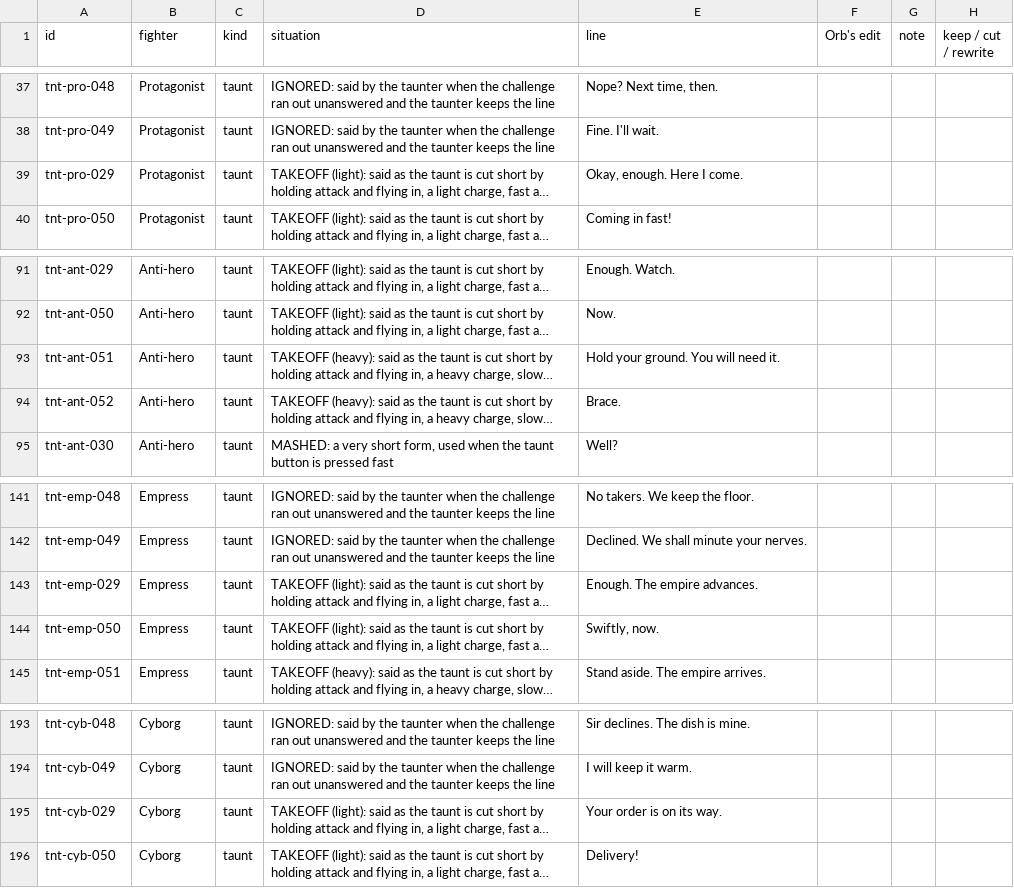
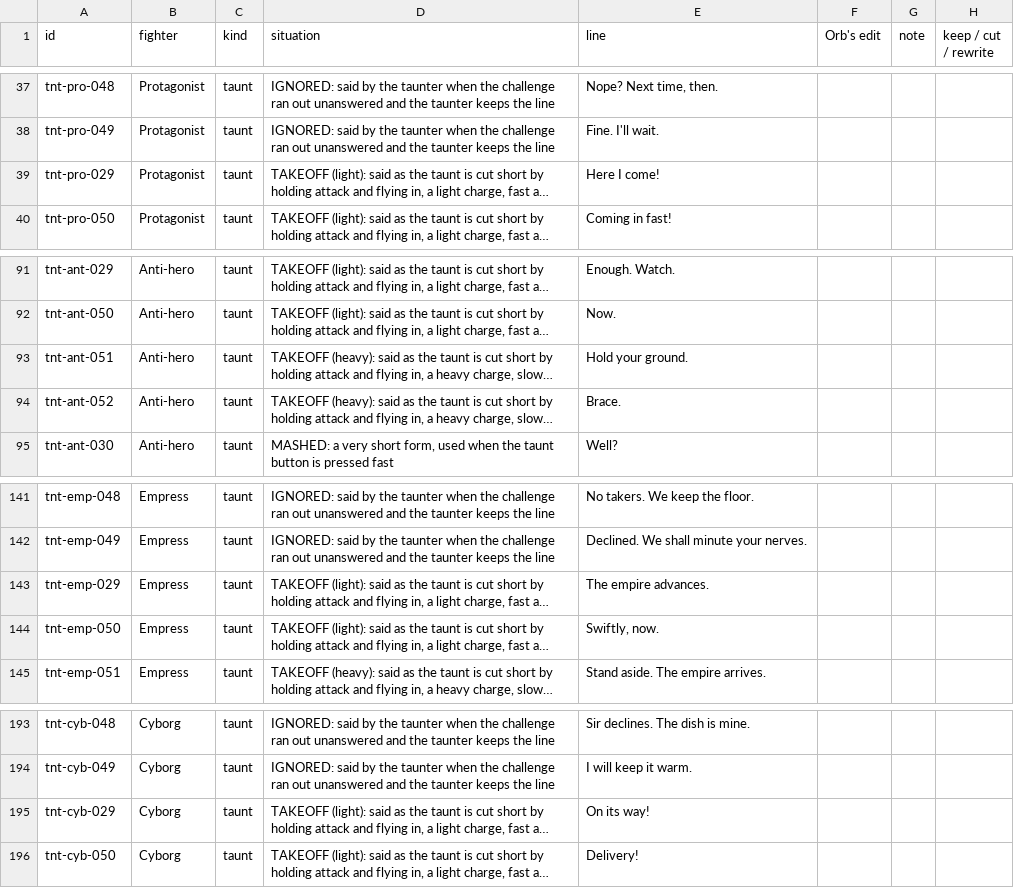
Before and after one commit to dixonbalsagna/Breakerslike, a CSV file: docs/narrative/voice-lab/taunts-draft.csv, drawn as a sheet; only a part is shown, gaps mark what is left out; long unchanged cells end in …; the diff names each change by its address in the sheet, - before the commit and + after, or states it on an @@ line.

```diff
--- a/docs/narrative/voice-lab/taunts-draft.csv
+++ b/docs/narrative/voice-lab/taunts-draft.csv
-E39 (line): Okay, enough. Here I come.
+E39 (line): Here I come!
-E93 (line): Hold your ground. You will need it.
+E93 (line): Hold your ground.
-E143 (line): Enough. The empire advances.
+E143 (line): The empire advances.
-E195 (line): Your order is on its way.
+E195 (line): On its way!
```
Also changed, not shown: 2 other files.
